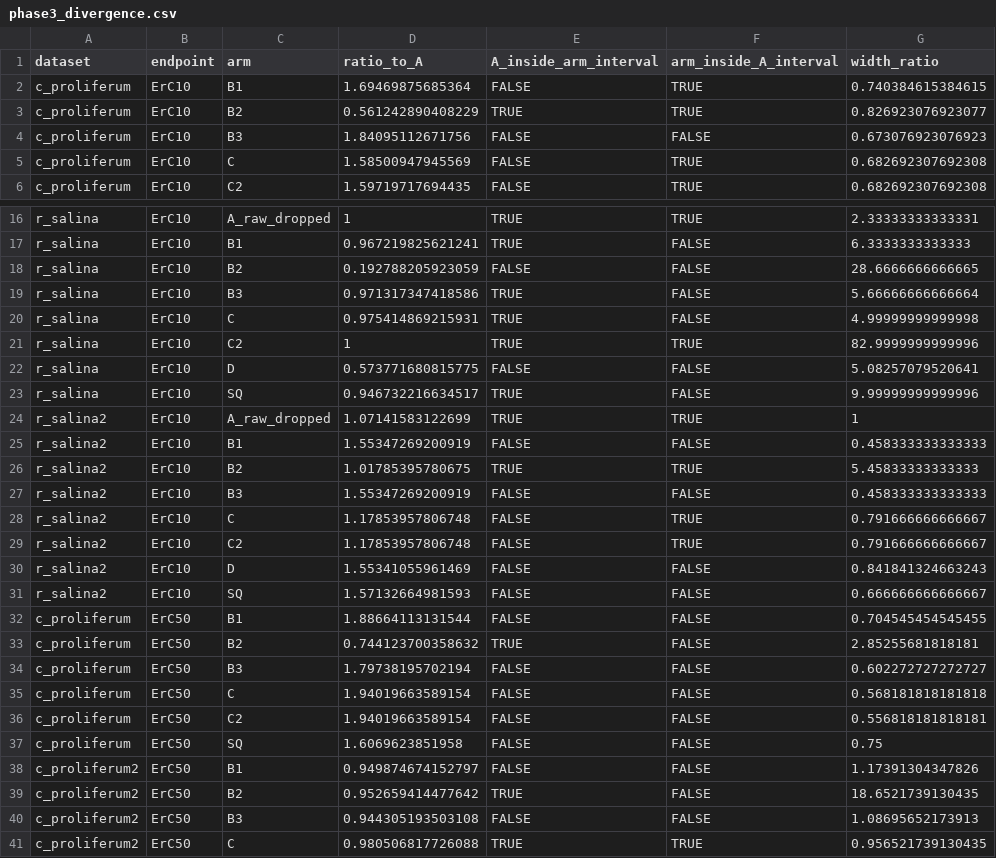
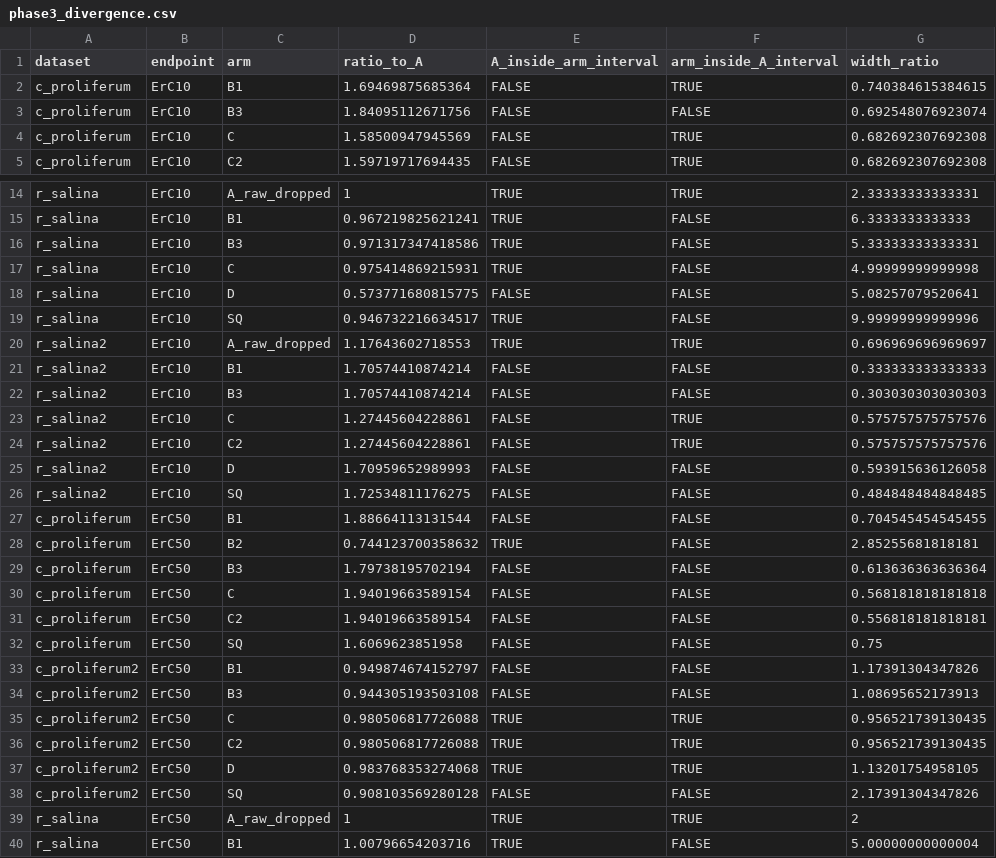
Before and after one commit to open-AIMS/negative-sgr, a CSV file: analysis/phase3_divergence.csv, drawn as a sheet; only a part is shown, gaps mark what is left out; the shorter side is filled out with more unchanged rows; the diff covers the shown part only.

```diff
--- a/analysis/phase3_divergence.csv
+++ b/analysis/phase3_divergence.csv
@@ -2,4 +2,3 @@
 "c_proliferum","ErC10","B1",1.69469875685364,FALSE,TRUE,0.740384615384615
-"c_proliferum","ErC10","B2",0.561242890408229,TRUE,TRUE,0.826923076923077
-"c_proliferum","ErC10","B3",1.84095112671756,FALSE,FALSE,0.673076923076923
+"c_proliferum","ErC10","B3",1.84095112671756,FALSE,FALSE,0.692548076923074
 "c_proliferum","ErC10","C",1.58500947945569,FALSE,TRUE,0.682692307692308
@@ -17,19 +15,16 @@
 "r_salina","ErC10","B1",0.967219825621241,TRUE,FALSE,6.3333333333333
-"r_salina","ErC10","B2",0.192788205923059,FALSE,FALSE,28.6666666666665
-"r_salina","ErC10","B3",0.971317347418586,TRUE,FALSE,5.66666666666664
+"r_salina","ErC10","B3",0.971317347418586,TRUE,FALSE,5.33333333333331
 "r_salina","ErC10","C",0.975414869215931,TRUE,FALSE,4.99999999999998
-"r_salina","ErC10","C2",1,TRUE,TRUE,82.9999999999996
 "r_salina","ErC10","D",0.573771680815775,FALSE,FALSE,5.08257079520641
 "r_salina","ErC10","SQ",0.946732216634517,TRUE,FALSE,9.99999999999996
-"r_salina2","ErC10","A_raw_dropped",1.07141583122699,TRUE,TRUE,1
-"r_salina2","ErC10","B1",1.55347269200919,FALSE,FALSE,0.458333333333333
-"r_salina2","ErC10","B2",1.01785395780675,TRUE,TRUE,5.45833333333333
-"r_salina2","ErC10","B3",1.55347269200919,FALSE,FALSE,0.458333333333333
-"r_salina2","ErC10","C",1.17853957806748,FALSE,TRUE,0.791666666666667
-"r_salina2","ErC10","C2",1.17853957806748,FALSE,TRUE,0.791666666666667
-"r_salina2","ErC10","D",1.55341055961469,FALSE,FALSE,0.841841324663243
-"r_salina2","ErC10","SQ",1.57132664981593,FALSE,FALSE,0.666666666666667
+"r_salina2","ErC10","A_raw_dropped",1.17643602718553,TRUE,TRUE,0.696969696969697
+"r_salina2","ErC10","B1",1.70574410874214,FALSE,FALSE,0.333333333333333
+"r_salina2","ErC10","B3",1.70574410874214,FALSE,FALSE,0.303030303030303
+"r_salina2","ErC10","C",1.27445604228861,FALSE,TRUE,0.575757575757576
+"r_salina2","ErC10","C2",1.27445604228861,FALSE,TRUE,0.575757575757576
+"r_salina2","ErC10","D",1.70959652989993,FALSE,FALSE,0.593915636126058
+"r_salina2","ErC10","SQ",1.72534811176275,FALSE,FALSE,0.484848484848485
 "c_proliferum","ErC50","B1",1.88664113131544,FALSE,FALSE,0.704545454545455
 "c_proliferum","ErC50","B2",0.744123700358632,TRUE,FALSE,2.85255681818181
-"c_proliferum","ErC50","B3",1.79738195702194,FALSE,FALSE,0.602272727272727
+"c_proliferum","ErC50","B3",1.79738195702194,FALSE,FALSE,0.613636363636364
 "c_proliferum","ErC50","C",1.94019663589154,FALSE,FALSE,0.568181818181818
@@ -38,3 +33,2 @@
 "c_proliferum2","ErC50","B1",0.949874674152797,FALSE,FALSE,1.17391304347826
-"c_proliferum2","ErC50","B2",0.952659414477642,TRUE,FALSE,18.6521739130435
 "c_proliferum2","ErC50","B3",0.944305193503108,FALSE,FALSE,1.08695652173913
```
Also changed, not shown: 2 removed rows and 45 edited cells elsewhere in this file, analysis/phase3_diagnostics.csv, analysis/phase3_endpoints.csv, 9 other files.
